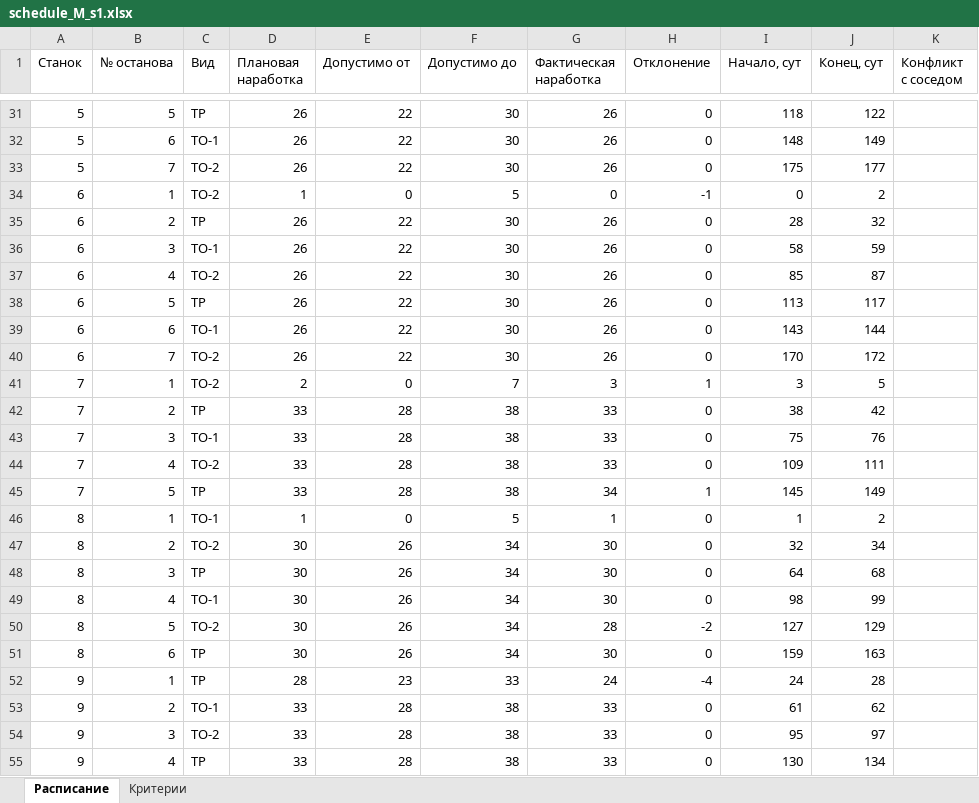
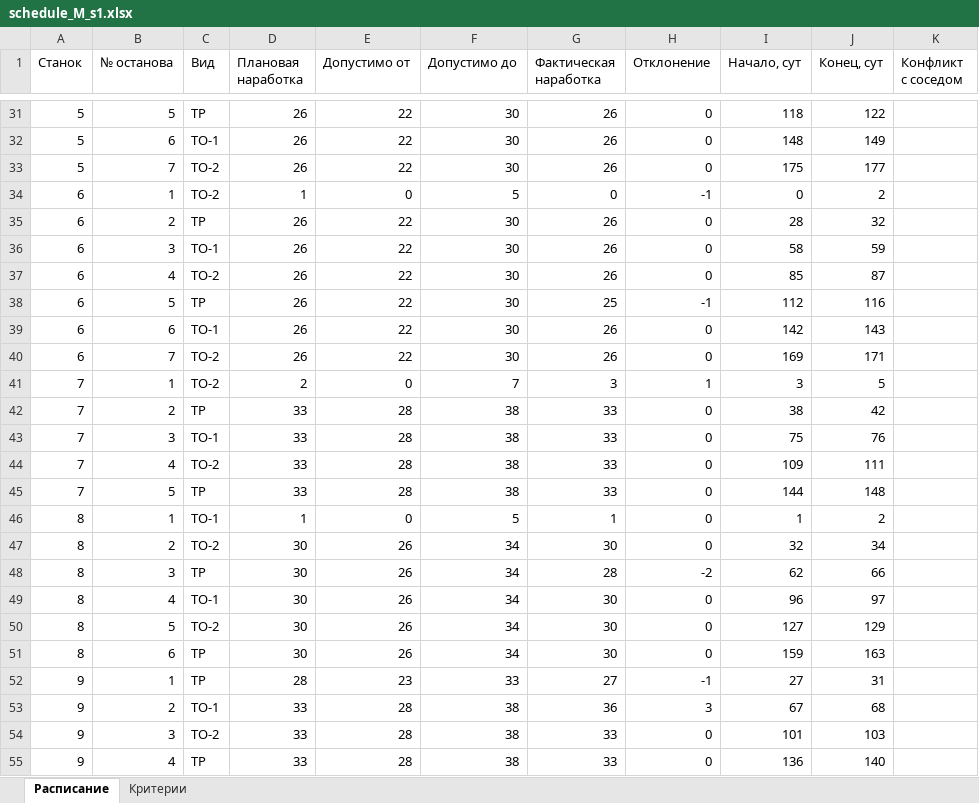
Before and after one commit to TimcherS/Maintenance-scheduling-practice, an Excel workbook: results/schedule_M_s1.xlsx, sheet Расписание, drawn as a sheet; only a part is shown, gaps mark what is left out; values as stored, in another font and other column widths than the file's, no borders; the diff covers the shown part only; the diff names each change by its address in the sheet, - before the commit and + after, or states it on an @@ line.

Commit message:
Remove the CBC variant of the MILP method
- Keep one MILP solver (HiGHS). CBC used the same model and gave worse results.
- Remove the milp_cbc rows and solutions from the results.
- Rebuild the comparison figures and the demo notebook.

```diff
--- a/results/schedule_M_s1.xlsx (sheet Расписание)
+++ b/results/schedule_M_s1.xlsx (sheet Расписание)
-G38 (Фактическая наработка): 26
+G38 (Фактическая наработка): 25
-H38 (Отклонение): 0
+H38 (Отклонение): -1
-I38 (Начало, сут): 113
+I38 (Начало, сут): 112
-J38 (Конец, сут): 117
+J38 (Конец, сут): 116
-I39 (Начало, сут): 143
+I39 (Начало, сут): 142
-J39 (Конец, сут): 144
+J39 (Конец, сут): 143
-I40 (Начало, сут): 170
+I40 (Начало, сут): 169
-J40 (Конец, сут): 172
+J40 (Конец, сут): 171
-G45 (Фактическая наработка): 34
+G45 (Фактическая наработка): 33
-H45 (Отклонение): 1
+H45 (Отклонение): 0
-I45 (Начало, сут): 145
+I45 (Начало, сут): 144
-J45 (Конец, сут): 149
+J45 (Конец, сут): 148
-G48 (Фактическая наработка): 30
+G48 (Фактическая наработка): 28
-H48 (Отклонение): 0
+H48 (Отклонение): -2
-I48 (Начало, сут): 64
+I48 (Начало, сут): 62
-J48 (Конец, сут): 68
+J48 (Конец, сут): 66
-I49 (Начало, сут): 98
+I49 (Начало, сут): 96
-J49 (Конец, сут): 99
+J49 (Конец, сут): 97
-G50 (Фактическая наработка): 28
+G50 (Фактическая наработка): 30
-H50 (Отклонение): -2
+H50 (Отклонение): 0
-G52 (Фактическая наработка): 24
+G52 (Фактическая наработка): 27
-H52 (Отклонение): -4
+H52 (Отклонение): -1
-I52 (Начало, сут): 24
+I52 (Начало, сут): 27
-J52 (Конец, сут): 28
+J52 (Конец, сут): 31
-G53 (Фактическая наработка): 33
+G53 (Фактическая наработка): 36
-H53 (Отклонение): 0
+H53 (Отклонение): 3
-I53 (Начало, сут): 61
+I53 (Начало, сут): 67
-J53 (Конец, сут): 62
+J53 (Конец, сут): 68
-I54 (Начало, сут): 95
+I54 (Начало, сут): 101
-J54 (Конец, сут): 97
+J54 (Конец, сут): 103
-I55 (Начало, сут): 130
+I55 (Начало, сут): 136
-J55 (Конец, сут): 134
+J55 (Конец, сут): 140
```
Also changed, not shown: 26 edited cells elsewhere in this sheet, 20 other files.
